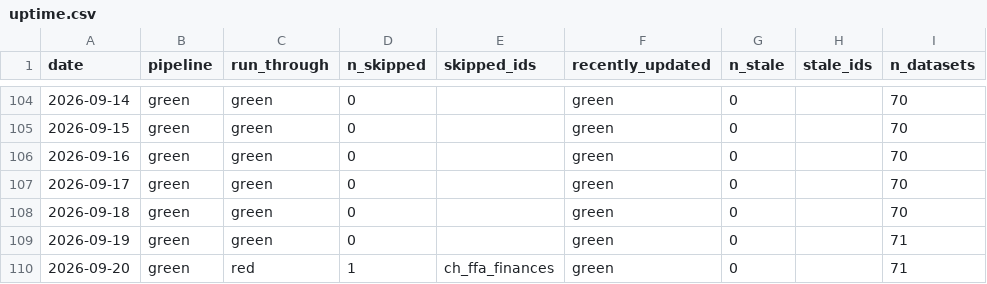
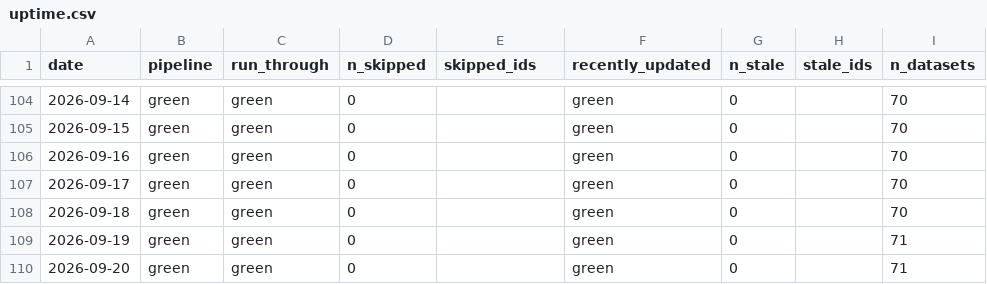
Before and after one commit to cynkra/dataseries-data, a CSV file: data/uptime.csv, drawn as a sheet; only a part is shown, gaps mark what is left out.

```diff
--- a/data/uptime.csv
+++ b/data/uptime.csv
@@ -109,2 +109,2 @@
 "2026-09-19","green","green","0","","green","0","","71"
-"2026-09-20","green","red","1","ch_ffa_finances","green","0","","71"
+"2026-09-20","green","green","0","","green","0","","71"
```
Also changed, not shown: data/retry.csv, 11 other files.
